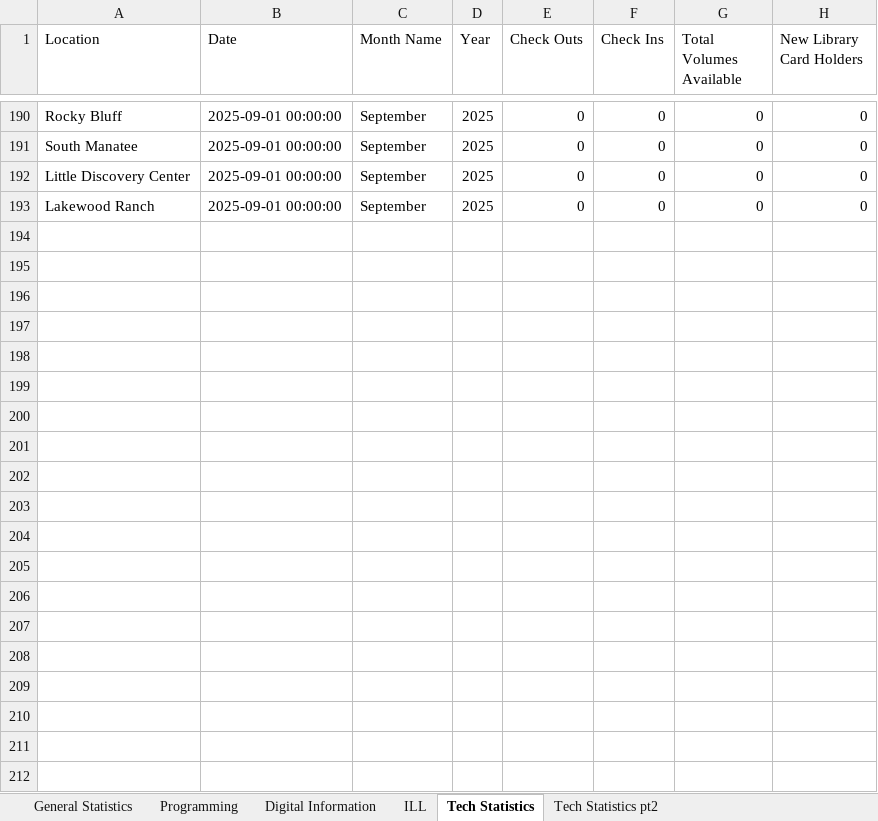
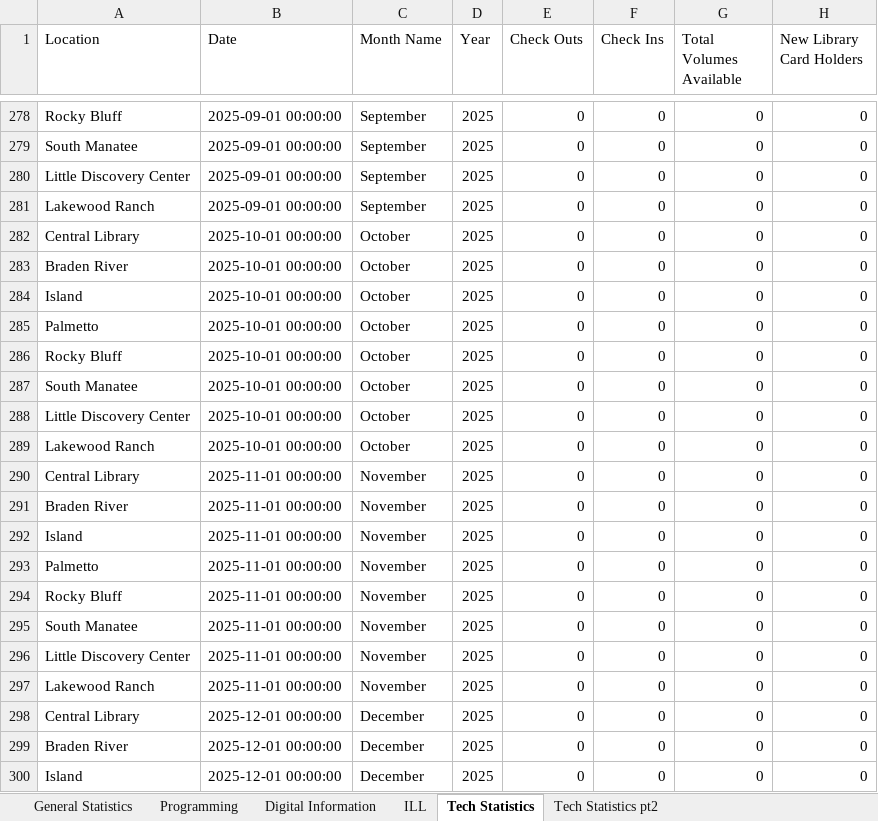
Before and after one commit to KuyaJimbo/Manatee-County-Library-Data-Dashboard, an Excel workbook: Library Data Dashboard/MasterDataset.xlsx, sheet Tech Statistics, drawn as a sheet; only a part is shown, gaps mark what is left out; values as stored, in another font and other column widths than the file's, no borders; the diff covers the shown part only; the diff names each change by its address in the sheet, - before the commit and + after, or states it on an @@ line.

```diff
--- a/Library Data Dashboard/MasterDataset.xlsx (sheet Tech Statistics)
+++ b/Library Data Dashboard/MasterDataset.xlsx (sheet Tech Statistics)
+row 282: Central Library | 2025-10-01 00:00:00 | October | 2025 | 0 | 0 | 0 | 0
+row 283: Braden River | 2025-10-01 00:00:00 | October | 2025 | 0 | 0 | 0 | 0
+row 284: Island | 2025-10-01 00:00:00 | October | 2025 | 0 | 0 | 0 | 0
+row 285: Palmetto | 2025-10-01 00:00:00 | October | 2025 | 0 | 0 | 0 | 0
+row 286: Rocky Bluff | 2025-10-01 00:00:00 | October | 2025 | 0 | 0 | 0 | 0
+row 287: South Manatee | 2025-10-01 00:00:00 | October | 2025 | 0 | 0 | 0 | 0
+row 288: Little Discovery Center | 2025-10-01 00:00:00 | October | 2025 | 0 | 0 | 0 | 0
+row 289: Lakewood Ranch | 2025-10-01 00:00:00 | October | 2025 | 0 | 0 | 0 | 0
+row 290: Central Library | 2025-11-01 00:00:00 | November | 2025 | 0 | 0 | 0 | 0
+row 291: Braden River | 2025-11-01 00:00:00 | November | 2025 | 0 | 0 | 0 | 0
+row 292: Island | 2025-11-01 00:00:00 | November | 2025 | 0 | 0 | 0 | 0
+row 293: Palmetto | 2025-11-01 00:00:00 | November | 2025 | 0 | 0 | 0 | 0
+row 294: Rocky Bluff | 2025-11-01 00:00:00 | November | 2025 | 0 | 0 | 0 | 0
+row 295: South Manatee | 2025-11-01 00:00:00 | November | 2025 | 0 | 0 | 0 | 0
+row 296: Little Discovery Center | 2025-11-01 00:00:00 | November | 2025 | 0 | 0 | 0 | 0
+row 297: Lakewood Ranch | 2025-11-01 00:00:00 | November | 2025 | 0 | 0 | 0 | 0
+row 298: Central Library | 2025-12-01 00:00:00 | December | 2025 | 0 | 0 | 0 | 0
+row 299: Braden River | 2025-12-01 00:00:00 | December | 2025 | 0 | 0 | 0 | 0
+row 300: Island | 2025-12-01 00:00:00 | December | 2025 | 0 | 0 | 0 | 0
```
Also changed, not shown: 165 added rows and 64 edited cells elsewhere in this sheet, sheet Programming, sheet General Statistics, sheet Computer & Study Room Usage, sheet Digital Information, sheet Tech Statistics pt2, sheet ILL, 1 more sheet, 36 other files.
